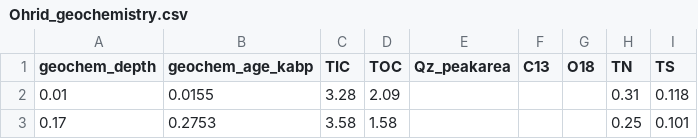
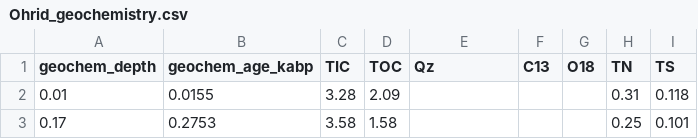
Before and after one commit to zboraon/proxy_impuation_SSVS, a CSV file: Data/Lake_Ohrid/Ohrid_geochemistry.csv, drawn as a sheet; only a part is shown.

Commit message:
Update Ohrid_geochemistry.csv

```diff
--- a/Data/Lake_Ohrid/Ohrid_geochemistry.csv
+++ b/Data/Lake_Ohrid/Ohrid_geochemistry.csv
@@ -1,2 +1,2 @@
-geochem_depth,geochem_age_kabp,TIC,TOC,Qz_peakarea,C13,O18,TN,TS
+geochem_depth,geochem_age_kabp,TIC,TOC,Qz,C13,O18,TN,TS
 0.01,0.0155,3.28,2.09,,,,0.31,0.118
```
